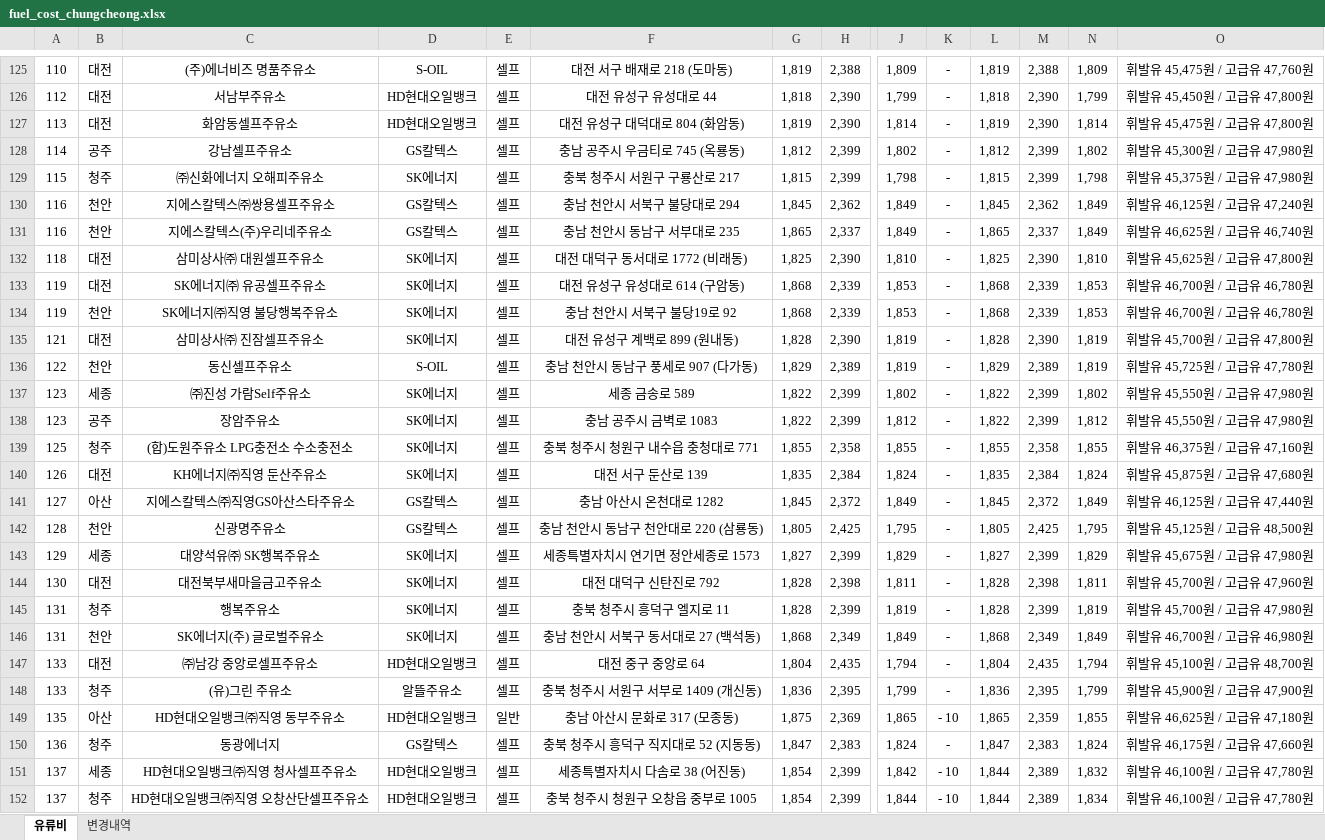
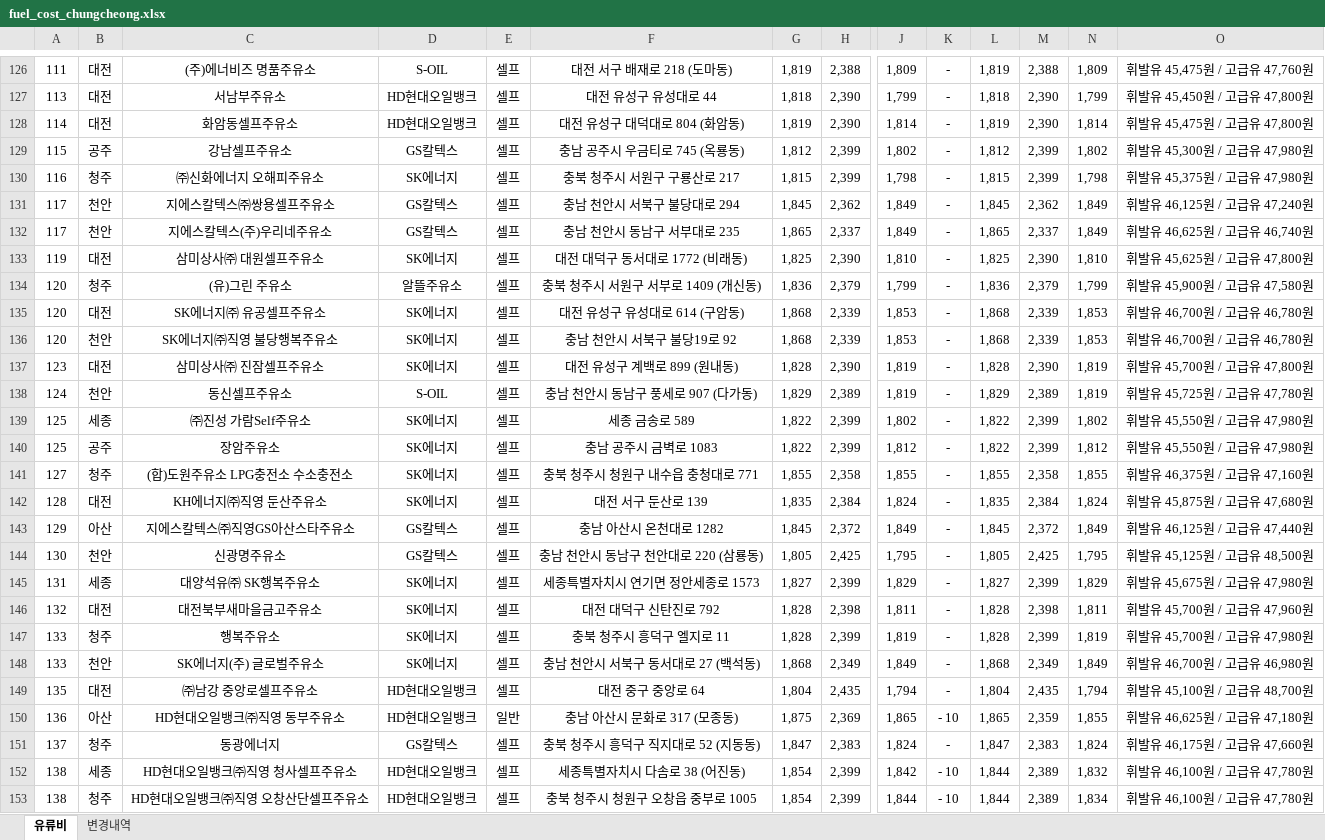
Before and after one commit to krwizxp/fcupdater, an Excel workbook: fuel_cost_chungcheong.xlsx, sheet 유류비, drawn as a sheet; only a part is shown, gaps mark what is left out; values as stored, in another font and other column widths than the file's, no borders; removed rows and columns are numbered as before the commit, all else as after; rows hold the shown columns only; the diff covers the shown part only; the diff names each change by its address in the sheet, - before the commit and + after, or states it on an @@ line.

```diff
--- a/fuel_cost_chungcheong.xlsx (sheet 유류비)
+++ b/fuel_cost_chungcheong.xlsx (sheet 유류비)
-A126: 110
+A126: 111
-A127: 112
+A127: 113
-A128: 113
+A128: 114
-A129: 114
+A129: 115
-A130: 115
+A130: 116
-A131:A132: 116
+A131:A132: 117
-A133: 118
+A133: 119
+row 134: 120 | 청주 | (유)그린 주유소 | 알뜰주유소 | 셀프 | 충북 청주시 서원구 서부로 1409 (개신동) | 1,836 | 2,379 | 1,799 | - | 1,836 | 2,379 | 1,799 | 휘발유 45,900원 / 고급유 47,580원
-A135:A136: 119
+A135:A136: 120
-A137: 121
+A137: 123
-A138: 122
+A138: 124
-A139:A140: 123
+A139:A140: 125
-A141: 125
+A141: 127
-A142: 126
+A142: 128
-A143: 127
+A143: 129
-A144: 128
+A144: 130
-A145: 129
+A145: 131
-A146: 130
+A146: 132
-A147:A148: 131
+A147:A148: 133
-A149: 133
+A149: 135
-row 148: 133 | 청주 | (유)그린 주유소 | 알뜰주유소 | 셀프 | 충북 청주시 서원구 서부로 1409 (개신동) | 1,836 | 2,395 | 1,799 | - | 1,836 | 2,395 | 1,799 | 휘발유 45,900원 / 고급유 47,900원
-A150: 135
+A150: 136
-A151: 136
+A151: 137
-A152:A153: 137
+A152:A153: 138
```
Also changed, not shown: 12 added rows, 12 removed rows and 48 edited cells elsewhere in this sheet, sheet 변경내역, formulas that keep their value, 7 other files.
